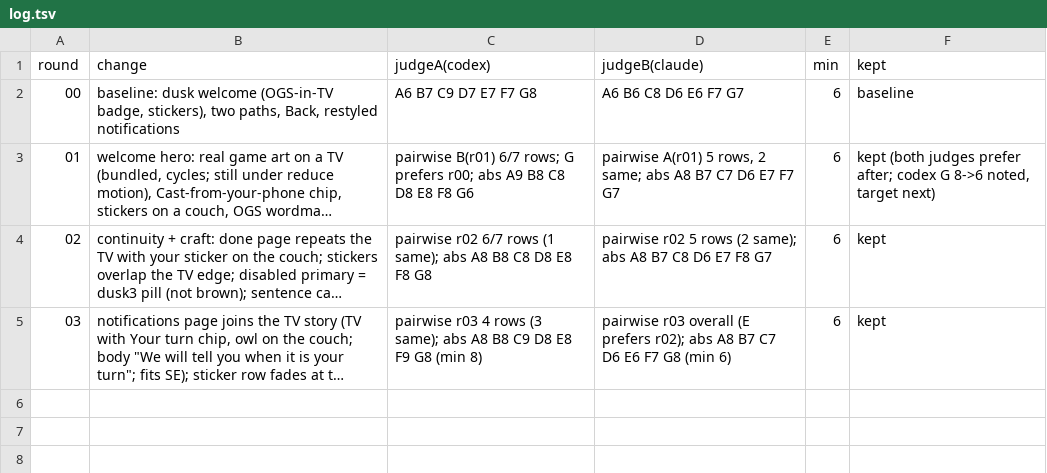
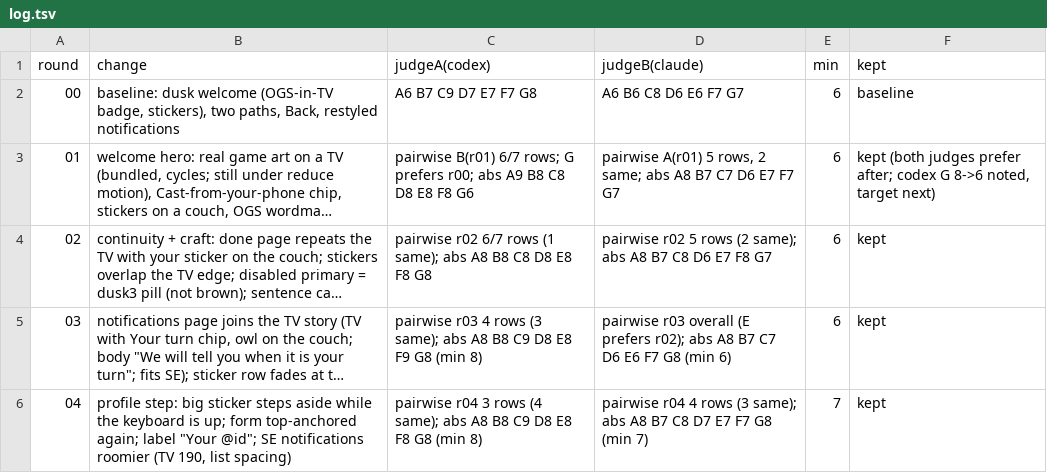
Before and after one commit to open-game-system/open-game-system, a TSV file: apps/mobile/docs/screenshots/2026-10-04-onboarding-signin/log.tsv, drawn as a sheet; long unchanged cells end in …; the diff names each change by its address in the sheet, - before the commit and + after, or states it on an @@ line.

```diff
--- a/apps/mobile/docs/screenshots/2026-10-04-onboarding-signin/log.tsv
+++ b/apps/mobile/docs/screenshots/2026-10-04-onboarding-signin/log.tsv
+row 6: 04 | profile step: big sticker steps aside while the keyboard is up; form top-anchored again; label "Your @id"; SE notifications roomier (TV 190, list spacing) | pairwise r04 3 rows (4 same); abs A8 B8 C9 D8 E8 F8 G8 (min 8) | pairwise r04 4 rows (3 same); abs A8 B7 C8 D7 E7 F7 G8 (min 7) | 7 | kept
```
Also changed, not shown: 9 other files.
